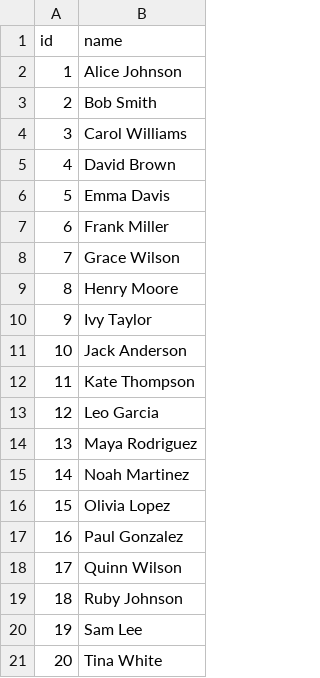
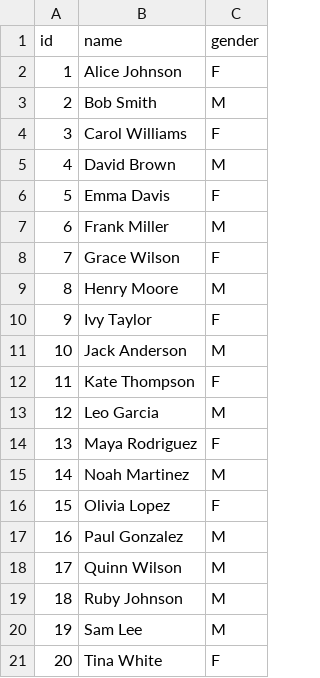
Before and after one commit to oxy-hq/oxy, a CSV file: examples/.db/customer.csv, drawn as a sheet; the diff names each change by its address in the sheet, - before the commit and + after, or states it on an @@ line.

```diff
--- a/examples/.db/customer.csv
+++ b/examples/.db/customer.csv
+column C (gender), rows 2-21: F | M | F | M | F | M | F | M | F | M | F | M | F | M | F | M | M | M | M | F
```
Also changed, not shown: 5 other files.
